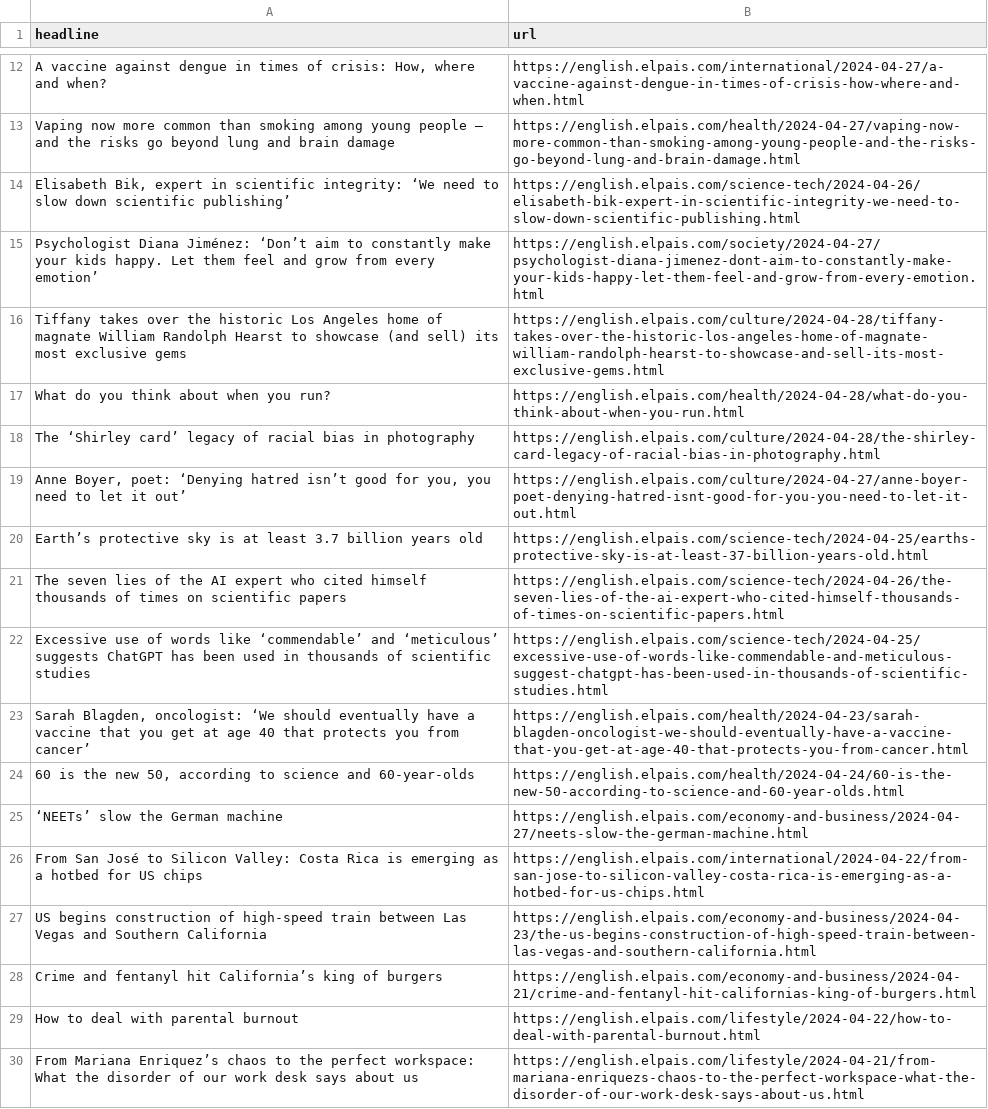
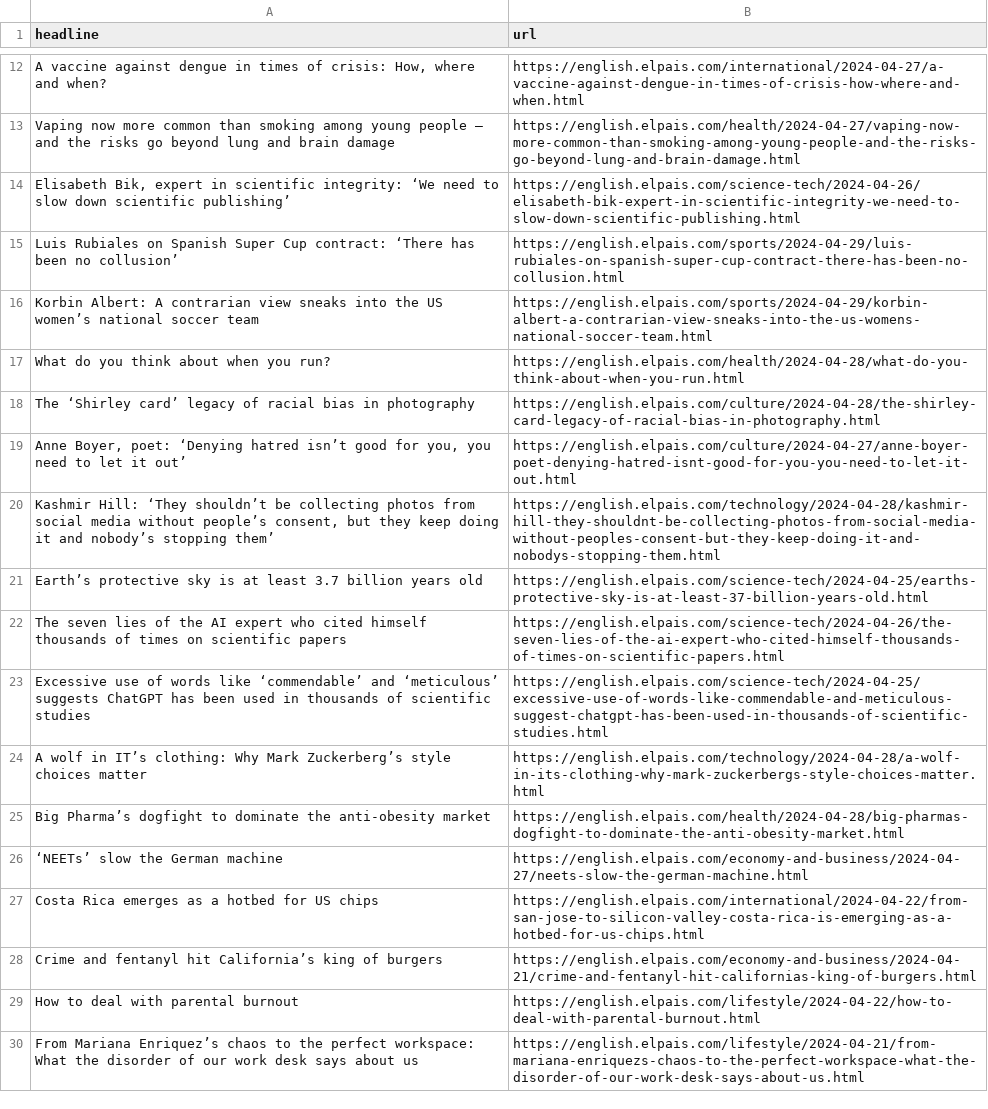
Before and after one commit to shivangibishnoi/github-autoscraper, a CSV file: headlines.csv, drawn as a sheet; only a part is shown, gaps mark what is left out; the diff covers the shown part only.

```diff
--- a/headlines.csv
+++ b/headlines.csv
@@ -14,4 +14,4 @@ Vaping now more common than smoking among young people – and the risks go beyo
 "Elisabeth Bik, expert in scientific integrity: ‘We need to slow down scientific publishing’",https://english.elpais.com/science-tech/2024-04-26/elisabeth-bik-expert-in-scientific-integrity-we-need-to-slow-down-scientific-publishing.html
-Psychologist Diana Jiménez: ‘Don’t aim to constantly make your kids happy. Let them feel and grow from every emotion’,https://english.elpais.com/society/2024-04-27/psychologist-diana-jimenez-dont-aim-to-constantly-make-your-kids-happy-let-them-feel-and-grow-from-every-emotion.html
-Tiffany takes over the historic Los Angeles home of magnate William Randolph Hearst to showcase (and sell) its most exclusive gems,https://english.elpais.com/culture/2024-04-28/tiffany-takes-over-the-historic-los-angeles-home-of-magnate-william-randolph-hearst-to-showcase-and-sell-its-most-exclusive-gems.html
+Luis Rubiales on Spanish Super Cup contract: ‘There has been no collusion’,https://english.elpais.com/sports/2024-04-29/luis-rubiales-on-spanish-super-cup-contract-there-has-been-no-collusion.html
+Korbin Albert: A contrarian view sneaks into the US women’s national soccer team,https://english.elpais.com/sports/2024-04-29/korbin-albert-a-contrarian-view-sneaks-into-the-us-womens-national-soccer-team.html
 What do you think about when you run?,https://english.elpais.com/health/2024-04-28/what-do-you-think-about-when-you-run.html
@@ -19,2 +19,3 @@ The ‘Shirley card’ legacy of racial bias in photography,https://english.elpa
 "Anne Boyer, poet: ‘Denying hatred isn’t good for you, you need to let it out’   ",https://english.elpais.com/culture/2024-04-27/anne-boyer-poet-denying-hatred-isnt-good-for-you-you-need-to-let-it-out.html
+"Kashmir Hill: ‘They shouldn’t be collecting photos from social media without people’s consent, but they keep doing it and nobody’s stopping them’",https://english.elpais.com/technology/2024-04-28/kashmir-hill-they-shouldnt-be-collecting-photos-from-social-media-without-peoples-consent-but-they-keep-doing-it-and-nobodys-stopping-them.html
 Earth’s protective sky is at least 3.7 billion years old,https://english.elpais.com/science-tech/2024-04-25/earths-protective-sky-is-at-least-37-billion-years-old.html
@@ -22,3 +23,3 @@ The seven lies of the AI expert who cited himself thousands of times on scientif
 Excessive use of words like ‘commendable’ and ‘meticulous’ suggests ChatGPT has been used in thousands of scientific studies,https://english.elpais.com/science-tech/2024-04-25/excessive-use-of-words-like-commendable-and-meticulous-suggest-chatgpt-has-been-used-in-thousands-of-scientific-studies.html
-"Sarah Blagden, oncologist: ‘We should eventually have a vaccine that you get at age 40 that protects you from cancer’",https://english.elpais.com/health/2024-04-23/sarah-blagden-oncologist-we-should-eventually-have-a-vaccine-that-you-get-at-age-40-that-protects-you-from-cancer.html
-"60 is the new 50, according to science and 60-year-olds",https://english.elpais.com/health/2024-04-24/60-is-the-new-50-according-to-science-and-60-year-olds.html
+A wolf in IT’s clothing: Why Mark Zuckerberg’s style choices matter  ,https://english.elpais.com/technology/2024-04-28/a-wolf-in-its-clothing-why-mark-zuckerbergs-style-choices-matter.html
+Big Pharma’s dogfight to dominate the anti-obesity market,https://english.elpais.com/health/2024-04-28/big-pharmas-dogfight-to-dominate-the-anti-obesity-market.html
@@ -26,3 +27,2 @@ Excessive use of words like ‘commendable’ and ‘meticulous’ suggests Chat
-From San José to Silicon Valley: Costa Rica is emerging as a hotbed for US chips,https://english.elpais.com/international/2024-04-22/from-san-jose-to-silicon-valley-costa-rica-is-emerging-as-a-hotbed-for-us-chips.html
-US begins construction of high-speed train between Las Vegas and Southern California,https://english.elpais.com/economy-and-business/2024-04-23/the-us-begins-construction-of-high-speed-train-between-las-vegas-and-southern-california.html
+Costa Rica emerges as a hotbed for US chips,https://english.elpais.com/international/2024-04-22/from-san-jose-to-silicon-valley-costa-rica-is-emerging-as-a-hotbed-for-us-chips.html
 Crime and fentanyl hit California’s king of burgers,https://english.elpais.com/economy-and-business/2024-04-21/crime-and-fentanyl-hit-californias-king-of-burgers.html
```
Also changed, not shown: 11 added rows, 11 removed rows and 3 moved rows elsewhere in this file.
